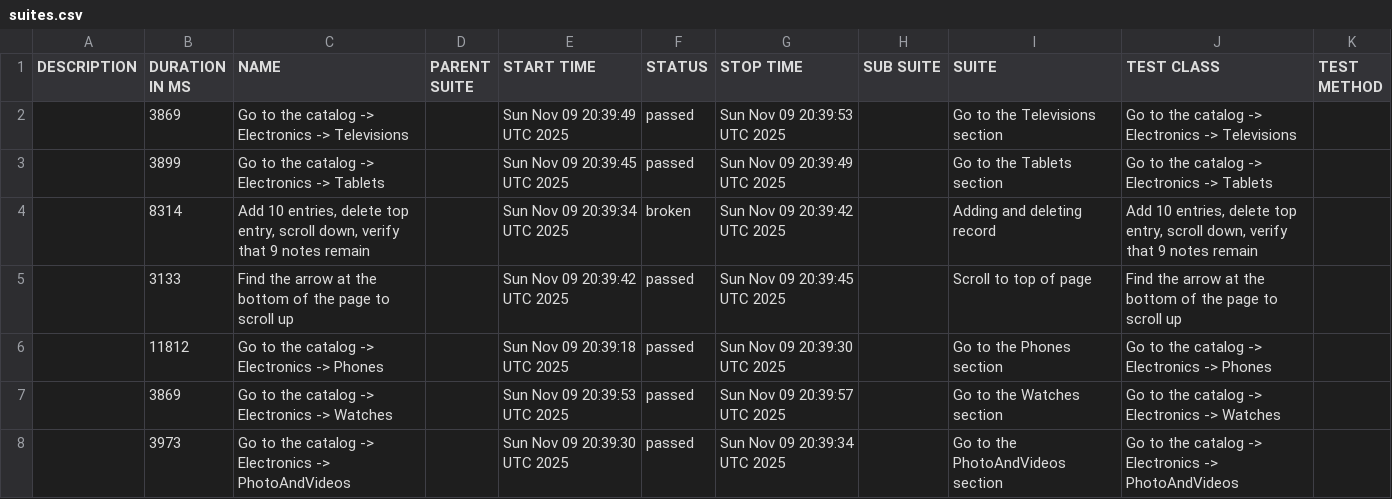
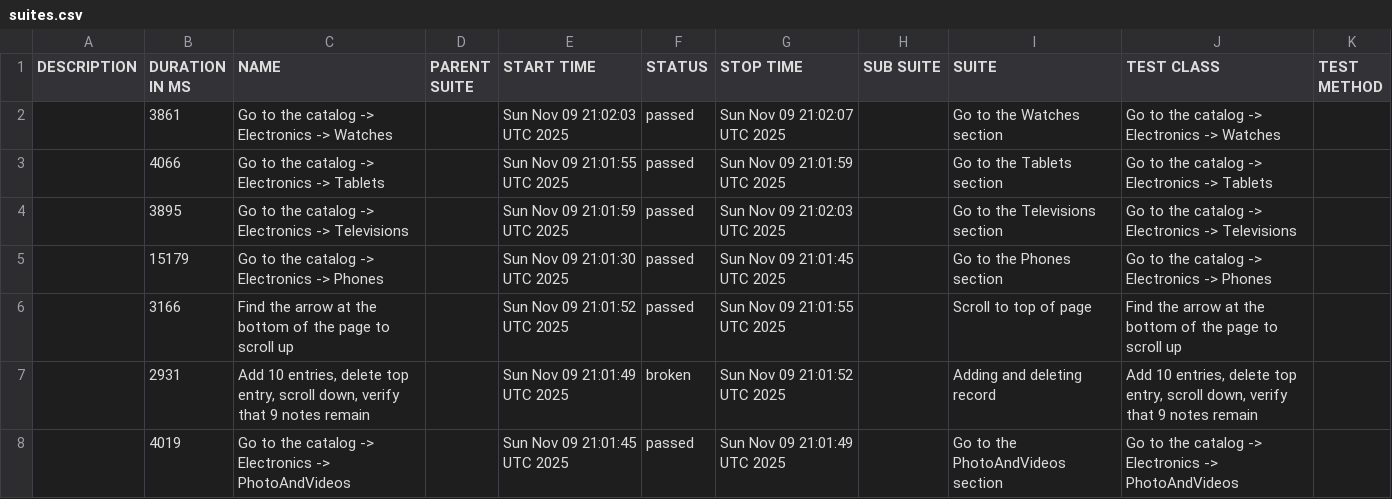
Before and after one commit to carto0n0/Modsen_Test5, a CSV file: data/suites.csv, drawn as a sheet.

```diff
--- a/data/suites.csv
+++ b/data/suites.csv
@@ -1,8 +1,8 @@
 "DESCRIPTION","DURATION IN MS","NAME","PARENT SUITE","START TIME","STATUS","STOP TIME","SUB SUITE","SUITE","TEST CLASS","TEST METHOD"
-"","3869","Go to the catalog -> Electronics -> Televisions","","Sun Nov 09 20:39:49 UTC 2025","passed","Sun Nov 09 20:39:53 UTC 2025","","Go to the Televisions section","Go to the catalog -> Electronics -> Televisions",""
-"","3899","Go to the catalog -> Electronics -> Tablets","","Sun Nov 09 20:39:45 UTC 2025","passed","Sun Nov 09 20:39:49 UTC 2025","","Go to the Tablets section","Go to the catalog -> Electronics -> Tablets",""
-"","8314","Add 10 entries, delete top entry, scroll down, verify that 9 notes remain","","Sun Nov 09 20:39:34 UTC 2025","broken","Sun Nov 09 20:39:42 UTC 2025","","Adding and deleting record","Add 10 entries, delete top entry, scroll down, verify that 9 notes remain",""
-"","3133","Find the arrow at the bottom of the page to scroll up","","Sun Nov 09 20:39:42 UTC 2025","passed","Sun Nov 09 20:39:45 UTC 2025","","Scroll to top of page","Find the arrow at the bottom of the page to scroll up",""
-"","11812","Go to the catalog -> Electronics -> Phones","","Sun Nov 09 20:39:18 UTC 2025","passed","Sun Nov 09 20:39:30 UTC 2025","","Go to the Phones section","Go to the catalog -> Electronics -> Phones",""
-"","3869","Go to the catalog -> Electronics -> Watches","","Sun Nov 09 20:39:53 UTC 2025","passed","Sun Nov 09 20:39:57 UTC 2025","","Go to the Watches section","Go to the catalog -> Electronics -> Watches",""
-"","3973","Go to the catalog -> Electronics -> PhotoAndVideos","","Sun Nov 09 20:39:30 UTC 2025","passed","Sun Nov 09 20:39:34 UTC 2025","","Go to the PhotoAndVideos section","Go to the catalog -> Electronics -> PhotoAndVideos",""
+"","3861","Go to the catalog -> Electronics -> Watches","","Sun Nov 09 21:02:03 UTC 2025","passed","Sun Nov 09 21:02:07 UTC 2025","","Go to the Watches section","Go to the catalog -> Electronics -> Watches",""
+"","4066","Go to the catalog -> Electronics -> Tablets","","Sun Nov 09 21:01:55 UTC 2025","passed","Sun Nov 09 21:01:59 UTC 2025","","Go to the Tablets section","Go to the catalog -> Electronics -> Tablets",""
+"","3895","Go to the catalog -> Electronics -> Televisions","","Sun Nov 09 21:01:59 UTC 2025","passed","Sun Nov 09 21:02:03 UTC 2025","","Go to the Televisions section","Go to the catalog -> Electronics -> Televisions",""
+"","15179","Go to the catalog -> Electronics -> Phones","","Sun Nov 09 21:01:30 UTC 2025","passed","Sun Nov 09 21:01:45 UTC 2025","","Go to the Phones section","Go to the catalog -> Electronics -> Phones",""
+"","3166","Find the arrow at the bottom of the page to scroll up","","Sun Nov 09 21:01:52 UTC 2025","passed","Sun Nov 09 21:01:55 UTC 2025","","Scroll to top of page","Find the arrow at the bottom of the page to scroll up",""
+"","2931","Add 10 entries, delete top entry, scroll down, verify that 9 notes remain","","Sun Nov 09 21:01:49 UTC 2025","broken","Sun Nov 09 21:01:52 UTC 2025","","Adding and deleting record","Add 10 entries, delete top entry, scroll down, verify that 9 notes remain",""
+"","4019","Go to the catalog -> Electronics -> PhotoAndVideos","","Sun Nov 09 21:01:45 UTC 2025","passed","Sun Nov 09 21:01:49 UTC 2025","","Go to the PhotoAndVideos section","Go to the catalog -> Electronics -> PhotoAndVideos",""
```
Also changed, not shown: data/behaviors.csv, 40 other files.
